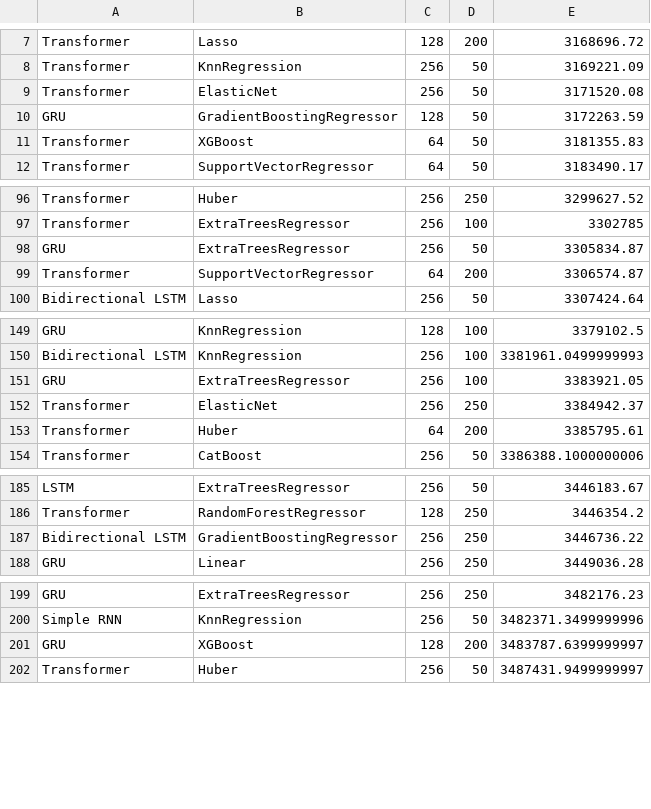
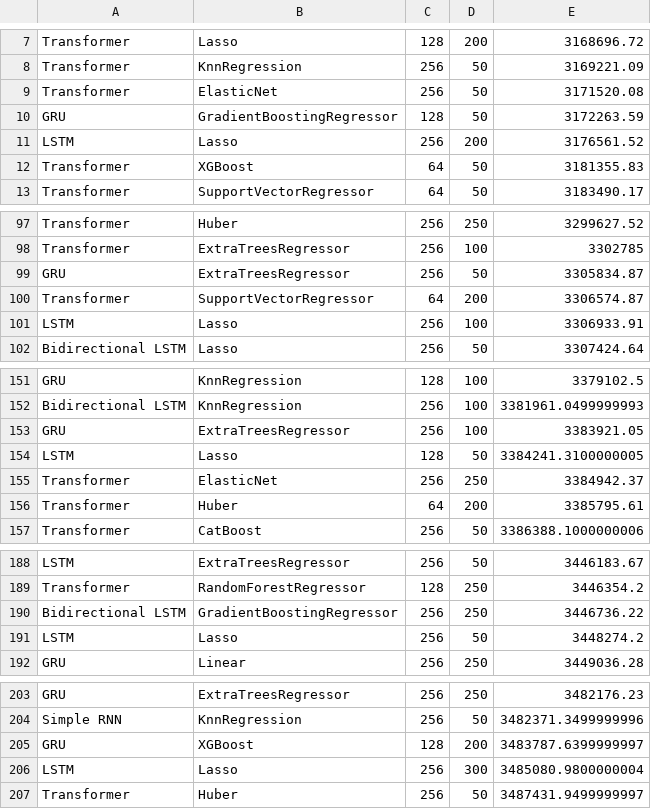
Before and after one commit to Laiyuhung/ntut_AICUP, a CSV file: result/sorted_status.csv, drawn as a sheet; only a part is shown, gaps mark what is left out; the diff covers the shown part only.

```diff
--- a/result/sorted_status.csv
+++ b/result/sorted_status.csv
@@ -10,2 +10,3 @@ Transformer,ElasticNet,256,50,3171520.08
 GRU,GradientBoostingRegressor,128,50,3172263.59
+LSTM,Lasso,256,200,3176561.52
 Transformer,XGBoost,64,50,3181355.83
@@ -99,2 +100,3 @@ GRU,ExtraTreesRegressor,256,50,3305834.87
 Transformer,SupportVectorRegressor,64,200,3306574.87
+LSTM,Lasso,256,100,3306933.91
 Bidirectional LSTM,Lasso,256,50,3307424.64
@@ -151,2 +153,3 @@ Bidirectional LSTM,KnnRegression,256,100,3381961.0499999993
 GRU,ExtraTreesRegressor,256,100,3383921.05
+LSTM,Lasso,128,50,3384241.3100000005
 Transformer,ElasticNet,256,250,3384942.37
@@ -187,2 +190,3 @@ Transformer,RandomForestRegressor,128,250,3446354.2
 Bidirectional LSTM,GradientBoostingRegressor,256,250,3446736.22
+LSTM,Lasso,256,50,3448274.2
 GRU,Linear,256,250,3449036.28
@@ -201,2 +205,3 @@ Simple RNN,KnnRegression,256,50,3482371.3499999996
 GRU,XGBoost,128,200,3483787.6399999997
+LSTM,Lasso,256,300,3485080.9800000004
 Transformer,Huber,256,50,3487431.9499999997
```
Also changed, not shown: 3 added rows elsewhere in this file, result/output.csv, result/progress_status.csv, 12 other files.
